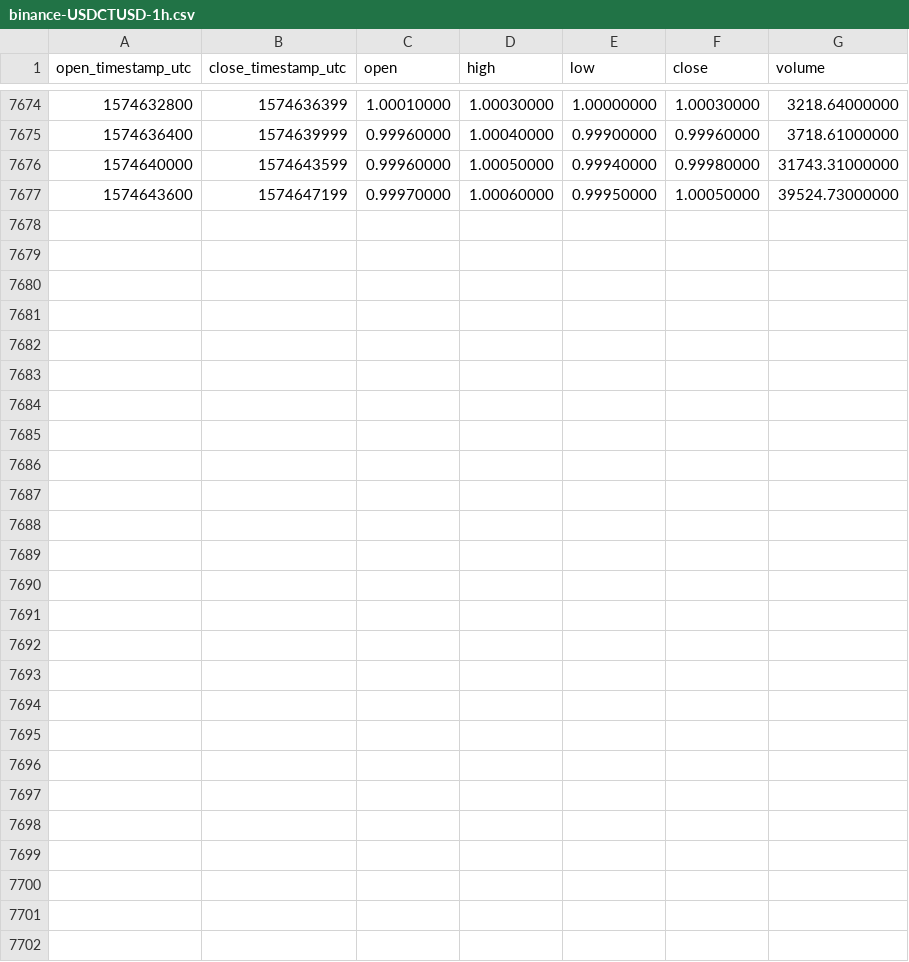
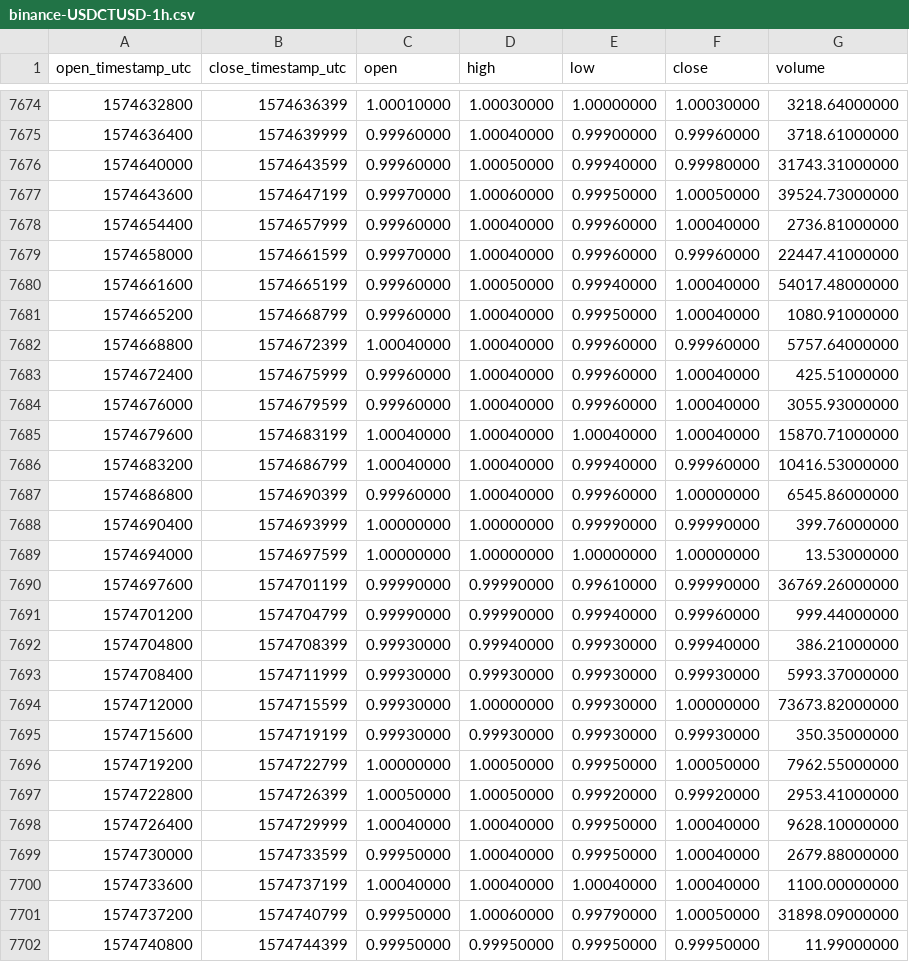
Before and after one commit to cryptobigbro/binance-USDCTUSD, a CSV file: binance-USDCTUSD-1h.csv, drawn as a sheet; only a part is shown, gaps mark what is left out; the diff names each change by its address in the sheet, - before the commit and + after, or states it on an @@ line.

Commit message:
Update OHLCV data.

```diff
--- a/binance-USDCTUSD-1h.csv
+++ b/binance-USDCTUSD-1h.csv
+row 7678: 1574654400 | 1574657999 | 0.99960000 | 1.00040000 | 0.99960000 | 1.00040000 | 2736.81000000
+row 7679: 1574658000 | 1574661599 | 0.99970000 | 1.00040000 | 0.99960000 | 0.99960000 | 22447.41000000
+row 7680: 1574661600 | 1574665199 | 0.99960000 | 1.00050000 | 0.99940000 | 1.00040000 | 54017.48000000
+row 7681: 1574665200 | 1574668799 | 0.99960000 | 1.00040000 | 0.99950000 | 1.00040000 | 1080.91000000
+row 7682: 1574668800 | 1574672399 | 1.00040000 | 1.00040000 | 0.99960000 | 0.99960000 | 5757.64000000
+row 7683: 1574672400 | 1574675999 | 0.99960000 | 1.00040000 | 0.99960000 | 1.00040000 | 425.51000000
+row 7684: 1574676000 | 1574679599 | 0.99960000 | 1.00040000 | 0.99960000 | 1.00040000 | 3055.93000000
+row 7685: 1574679600 | 1574683199 | 1.00040000 | 1.00040000 | 1.00040000 | 1.00040000 | 15870.71000000
+row 7686: 1574683200 | 1574686799 | 1.00040000 | 1.00040000 | 0.99940000 | 0.99960000 | 10416.53000000
+row 7687: 1574686800 | 1574690399 | 0.99960000 | 1.00040000 | 0.99960000 | 1.00000000 | 6545.86000000
+row 7688: 1574690400 | 1574693999 | 1.00000000 | 1.00000000 | 0.99990000 | 0.99990000 | 399.76000000
+row 7689: 1574694000 | 1574697599 | 1.00000000 | 1.00000000 | 1.00000000 | 1.00000000 | 13.53000000
+row 7690: 1574697600 | 1574701199 | 0.99990000 | 0.99990000 | 0.99610000 | 0.99990000 | 36769.26000000
+row 7691: 1574701200 | 1574704799 | 0.99990000 | 0.99990000 | 0.99940000 | 0.99960000 | 999.44000000
+row 7692: 1574704800 | 1574708399 | 0.99930000 | 0.99940000 | 0.99930000 | 0.99940000 | 386.21000000
+row 7693: 1574708400 | 1574711999 | 0.99930000 | 0.99930000 | 0.99930000 | 0.99930000 | 5993.37000000
+row 7694: 1574712000 | 1574715599 | 0.99930000 | 1.00000000 | 0.99930000 | 1.00000000 | 73673.82000000
+row 7695: 1574715600 | 1574719199 | 0.99930000 | 0.99930000 | 0.99930000 | 0.99930000 | 350.35000000
+row 7696: 1574719200 | 1574722799 | 1.00000000 | 1.00050000 | 0.99950000 | 1.00050000 | 7962.55000000
+row 7697: 1574722800 | 1574726399 | 1.00050000 | 1.00050000 | 0.99920000 | 0.99920000 | 2953.41000000
+row 7698: 1574726400 | 1574729999 | 1.00040000 | 1.00040000 | 0.99950000 | 1.00040000 | 9628.10000000
+row 7699: 1574730000 | 1574733599 | 0.99950000 | 1.00040000 | 0.99950000 | 1.00040000 | 2679.88000000
+row 7700: 1574733600 | 1574737199 | 1.00040000 | 1.00040000 | 1.00040000 | 1.00040000 | 1100.00000000
+row 7701: 1574737200 | 1574740799 | 0.99950000 | 1.00060000 | 0.99790000 | 1.00050000 | 31898.09000000
+row 7702: 1574740800 | 1574744399 | 0.99950000 | 0.99950000 | 0.99950000 | 0.99950000 | 11.99000000
```
Also changed, not shown: binance-USDCTUSD-1d.csv.
